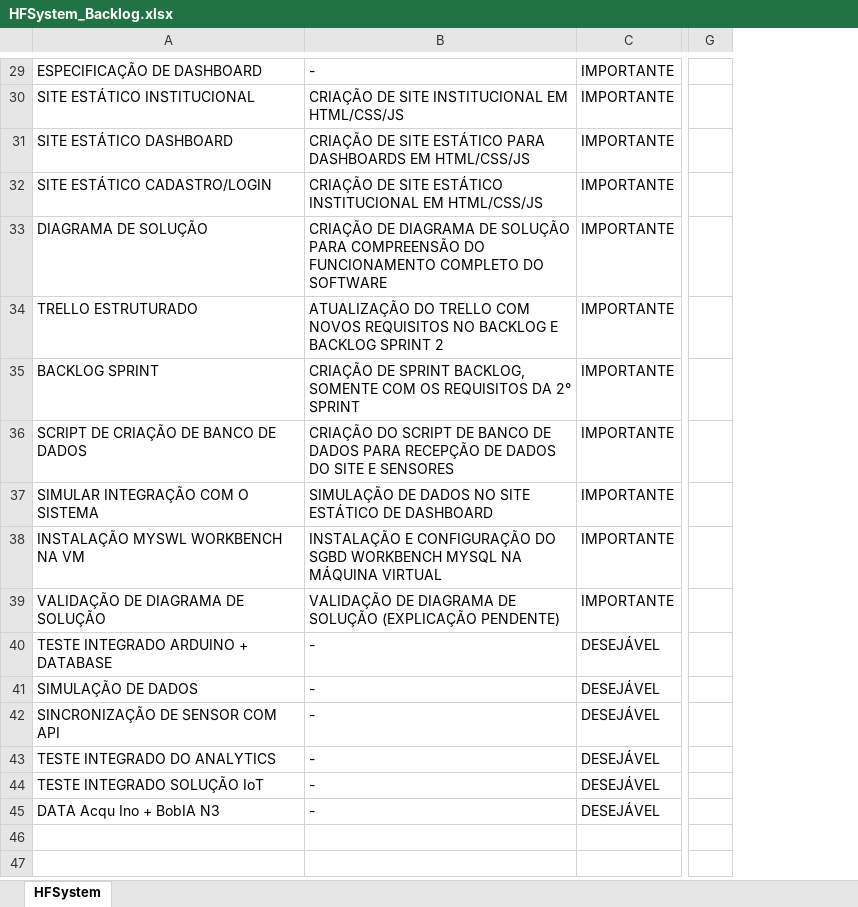
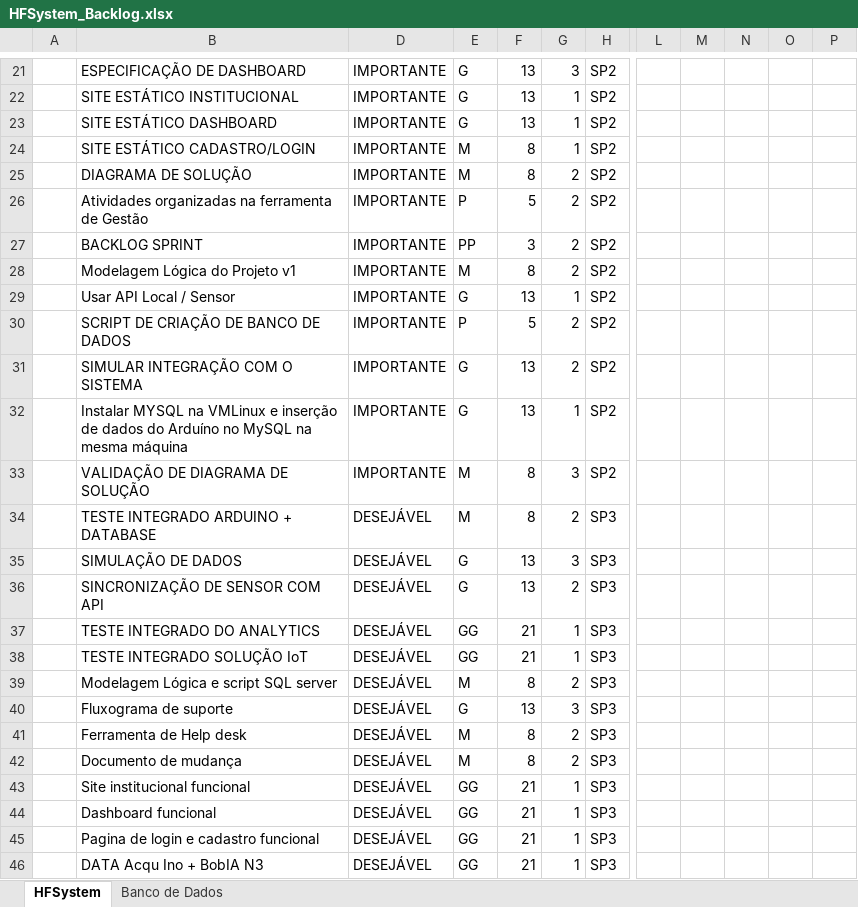
Before and after one commit to Sptech-Grupo-03/HFSystem, an Excel workbook: Documentacao/Sprint 2/Backlog/HFSystem_Backlog.xlsx, sheet HFSystem, drawn as a sheet; only a part is shown, gaps mark what is left out; values as stored, in another font and other column widths than the file's, no cell formats; removed rows and columns are numbered as before the commit, all else as after; rows hold the shown columns only; the diff covers the shown part only; the diff names each change by its address in the sheet, - before the commit and + after, or states it on an @@ line.

Commit message:
Adição de: Planilha de risco, Backlog atualizado, diagrama de banco de dados

```diff
--- a/Documentacao/Sprint 2/Backlog/HFSystem_Backlog.xlsx (sheet HFSystem)
+++ b/Documentacao/Sprint 2/Backlog/HFSystem_Backlog.xlsx (sheet HFSystem)
+sheet tab: Banco de Dados
+column A, empty
-column B, rows 29-45: - | CRIAÇÃO DE SITE INSTITUCIONAL EM HTML/CSS/JS | CRIAÇÃO DE SITE ESTÁTICO PARA DASHBOARDS EM HTML/CSS/JS | CRIAÇÃO DE SITE ESTÁTICO INSTITUCIONAL EM HTML/CSS/JS | CRIAÇÃO DE DIAGRAMA DE SOLUÇÃO PARA COMPREENSÃO DO FUNCIONAMENTO COMPLETO DO SOFTWARE | ATUALIZAÇÃO DO TRELLO COM NOVOS REQUISITOS NO BACKLOG E BACKLOG SPRINT 2 | CRIAÇÃO DE SPRINT BACKLOG, SOMENTE COM OS REQUISITOS DA 2° SPRINT | CRIAÇÃO DO SCRIPT DE BANCO DE DADOS PARA RECEPÇÃO DE DADOS DO SITE E SENSORES | SIMULAÇÃO DE DADOS NO SITE ESTÁTICO DE DASHBOARD | INSTALAÇÃO E CONFIGURAÇÃO DO SGBD WORKBENCH MYSQL NA MÁQUINA VIRTUAL | VALIDAÇÃO DE DIAGRAMA DE SOLUÇÃO (EXPLICAÇÃO PENDENTE) | - | - | - | - | - | -
+column E, rows 21-27: G | G | G | M | M | P | PP; rows 30-38: P | G | G | M | M | G | G | GG | GG; row 46: GG
+column F, rows 21-27: 13 | 13 | 13 | 8 | 8 | 5 | 3; rows 30-38: 5 | 13 | 13 | 8 | 8 | 13 | 13 | 21 | 21; row 46: 21
+column G, rows 21-27: 3 | 1 | 1 | 1 | 2 | 2 | 2; rows 30-38: 2 | 2 | 1 | 3 | 2 | 3 | 2 | 1 | 1; row 46: 1
+column H, rows 21-27: all SP2; rows 30-38: SP2 | SP2 | SP2 | SP2 | SP3 | SP3 | SP3 | SP3 | SP3; row 46: SP3
-column G, empty
+column L, empty
+column M, empty
+column N, empty
+column O, empty
+column P, empty
-B26: TRELLO ESTRUTURADO
+B26: Atividades organizadas na ferramenta de Gestão
+row 28:  | Modelagem Lógica do Projeto v1 | IMPORTANTE | M | 8 | 2 | SP2
+row 29:  | Usar API Local / Sensor | IMPORTANTE | G | 13 | 1 | SP2
-B32: INSTALAÇÃO MYSWL WORKBENCH NA VM
+B32: Instalar MYSQL na VMLinux e inserção de dados do Arduíno no MySQL na mesma máquina
+row 39:  | Modelagem Lógica e script SQL server | DESEJÁVEL | M | 8 | 2 | SP3
+row 40:  | Fluxograma de suporte | DESEJÁVEL | G | 13 | 3 | SP3
+row 41:  | Ferramenta de Help desk | DESEJÁVEL | M | 8 | 2 | SP3
+row 42:  | Documento de mudança | DESEJÁVEL | M | 8 | 2 | SP3
+row 43:  | Site institucional funcional | DESEJÁVEL | GG | 21 | 1 | SP3
+row 44:  | Dashboard funcional | DESEJÁVEL | GG | 21 | 1 | SP3
+row 45:  | Pagina de login e cadastro funcional | DESEJÁVEL | GG | 21 | 1 | SP3
```
Also changed, not shown: 4 added rows, 12 removed rows and 14 edited cells elsewhere in this sheet, cell formats, 5 other files.
